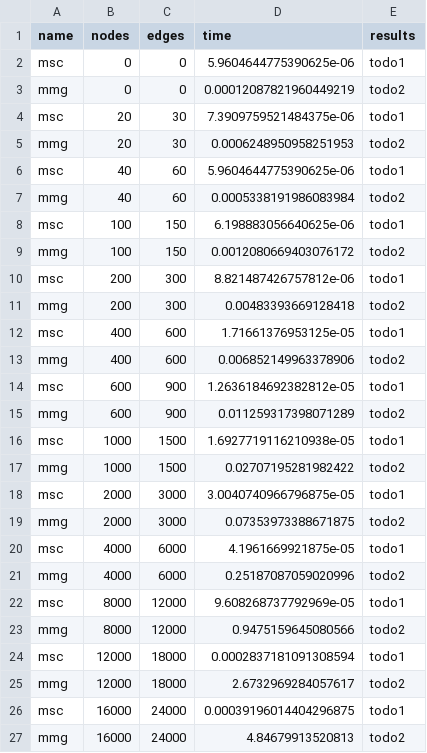
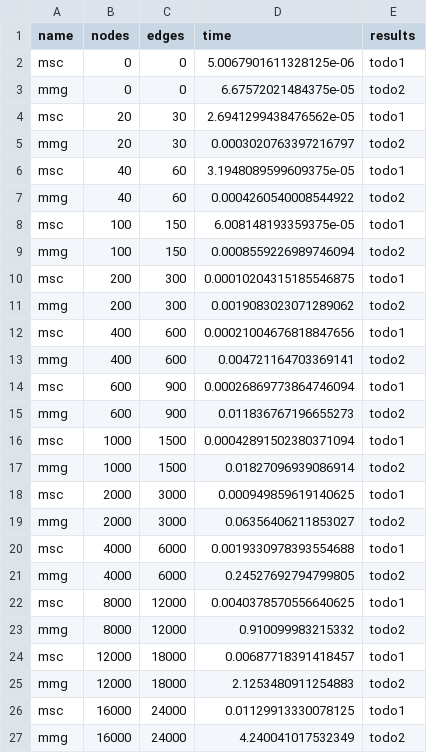
Before and after one commit to Ale96Pa/graph_validation, a CSV file: msc.csv, drawn as a sheet.

```diff
--- a/msc.csv
+++ b/msc.csv
@@ -1,27 +1,27 @@
 name,nodes,edges,time,results
-msc,0,0,5.9604644775390625e-06,todo1
-mmg,0,0,0.00012087821960449219,todo2
-msc,20,30,7.3909759521484375e-06,todo1
-mmg,20,30,0.0006248950958251953,todo2
-msc,40,60,5.9604644775390625e-06,todo1
-mmg,40,60,0.0005338191986083984,todo2
-msc,100,150,6.198883056640625e-06,todo1
-mmg,100,150,0.0012080669403076172,todo2
-msc,200,300,8.821487426757812e-06,todo1
-mmg,200,300,0.00483393669128418,todo2
-msc,400,600,1.71661376953125e-05,todo1
-mmg,400,600,0.006852149963378906,todo2
-msc,600,900,1.2636184692382812e-05,todo1
-mmg,600,900,0.011259317398071289,todo2
-msc,1000,1500,1.6927719116210938e-05,todo1
-mmg,1000,1500,0.02707195281982422,todo2
-msc,2000,3000,3.0040740966796875e-05,todo1
-mmg,2000,3000,0.07353973388671875,todo2
-msc,4000,6000,4.1961669921875e-05,todo1
-mmg,4000,6000,0.25187087059020996,todo2
-msc,8000,12000,9.608268737792969e-05,todo1
-mmg,8000,12000,0.9475159645080566,todo2
-msc,12000,18000,0.0002837181091308594,todo1
-mmg,12000,18000,2.6732969284057617,todo2
-msc,16000,24000,0.00039196014404296875,todo1
-mmg,16000,24000,4.84679913520813,todo2
+msc,0,0,5.0067901611328125e-06,todo1
+mmg,0,0,6.67572021484375e-05,todo2
+msc,20,30,2.6941299438476562e-05,todo1
+mmg,20,30,0.0003020763397216797,todo2
+msc,40,60,3.1948089599609375e-05,todo1
+mmg,40,60,0.0004260540008544922,todo2
+msc,100,150,6.008148193359375e-05,todo1
+mmg,100,150,0.0008559226989746094,todo2
+msc,200,300,0.00010204315185546875,todo1
+mmg,200,300,0.0019083023071289062,todo2
+msc,400,600,0.00021004676818847656,todo1
+mmg,400,600,0.004721164703369141,todo2
+msc,600,900,0.00026869773864746094,todo1
+mmg,600,900,0.011836767196655273,todo2
+msc,1000,1500,0.00042891502380371094,todo1
+mmg,1000,1500,0.01827096939086914,todo2
+msc,2000,3000,0.000949859619140625,todo1
+mmg,2000,3000,0.06356406211853027,todo2
+msc,4000,6000,0.0019330978393554688,todo1
+mmg,4000,6000,0.24527692794799805,todo2
+msc,8000,12000,0.0040378570556640625,todo1
+mmg,8000,12000,0.910099983215332,todo2
+msc,12000,18000,0.00687718391418457,todo1
+mmg,12000,18000,2.1253480911254883,todo2
+msc,16000,24000,0.01129913330078125,todo1
+mmg,16000,24000,4.240041017532349,todo2
```
Also changed, not shown: 4 other files.
